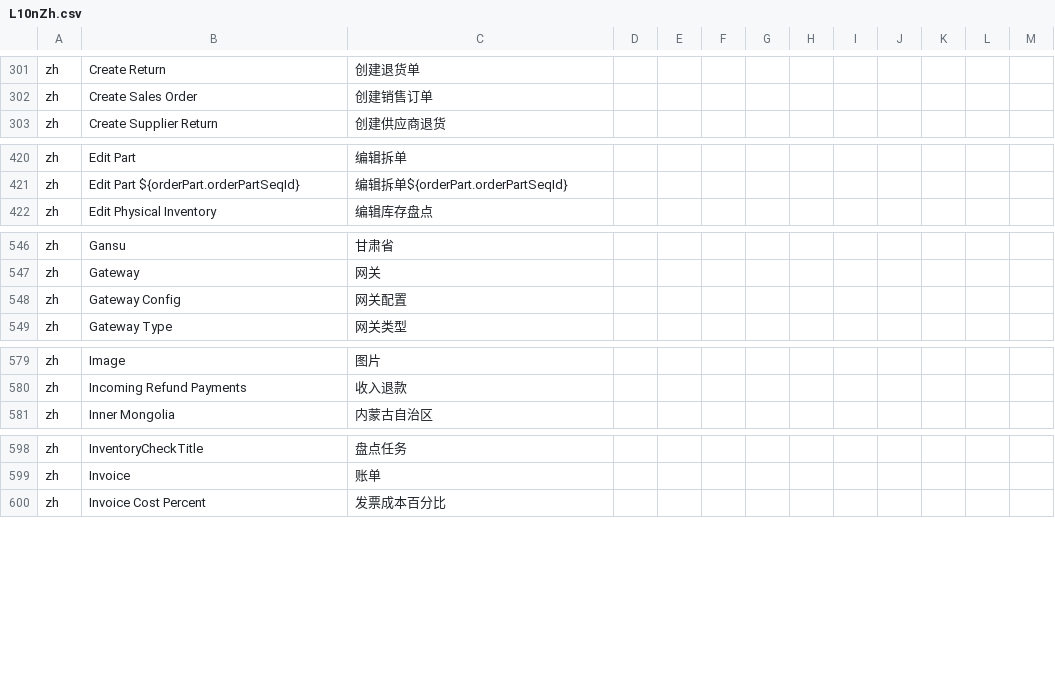
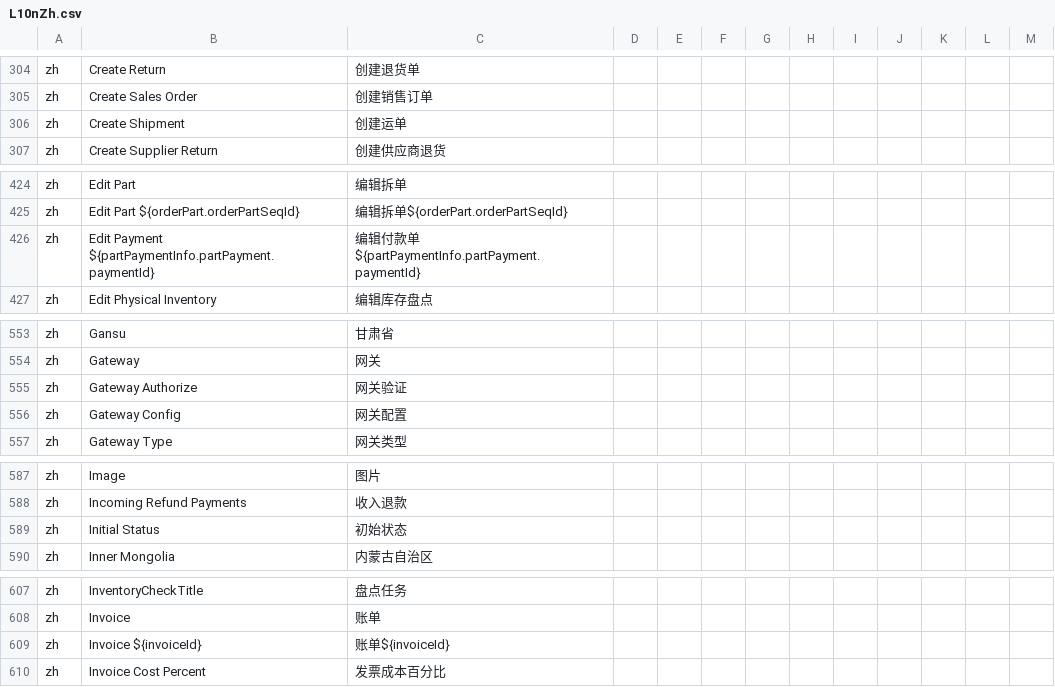
Before and after one commit to hellozhangwei/moqui-zapps, a CSV file: data/L10nZh.csv, drawn as a sheet; only a part is shown, gaps mark what is left out; the diff covers the shown part only; the diff names each change by its address in the sheet, - before the commit and + after, or states it on an @@ line.

```diff
--- a/data/L10nZh.csv
+++ b/data/L10nZh.csv
+row 306: zh | Create Shipment | 创建运单
+row 426: zh | Edit Payment ${partPaymentInfo.partPayment.paymentId} | 编辑付款单${partPaymentInfo.partPayment.paymentId}
+row 555: zh | Gateway Authorize | 网关验证
+row 589: zh | Initial Status | 初始状态
+row 609: zh | Invoice ${invoiceId} | 账单${invoiceId}
```
Also changed, not shown: 14 added rows elsewhere in this file.
